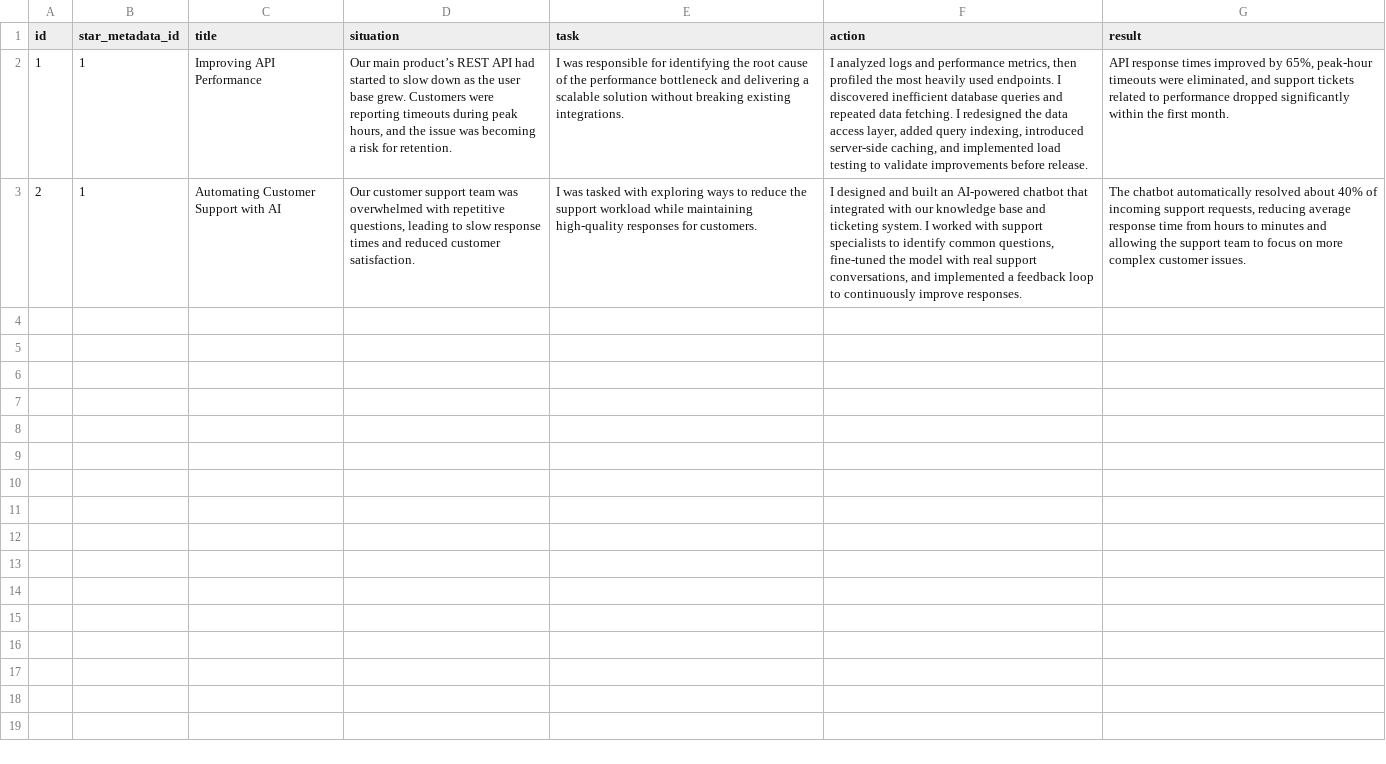
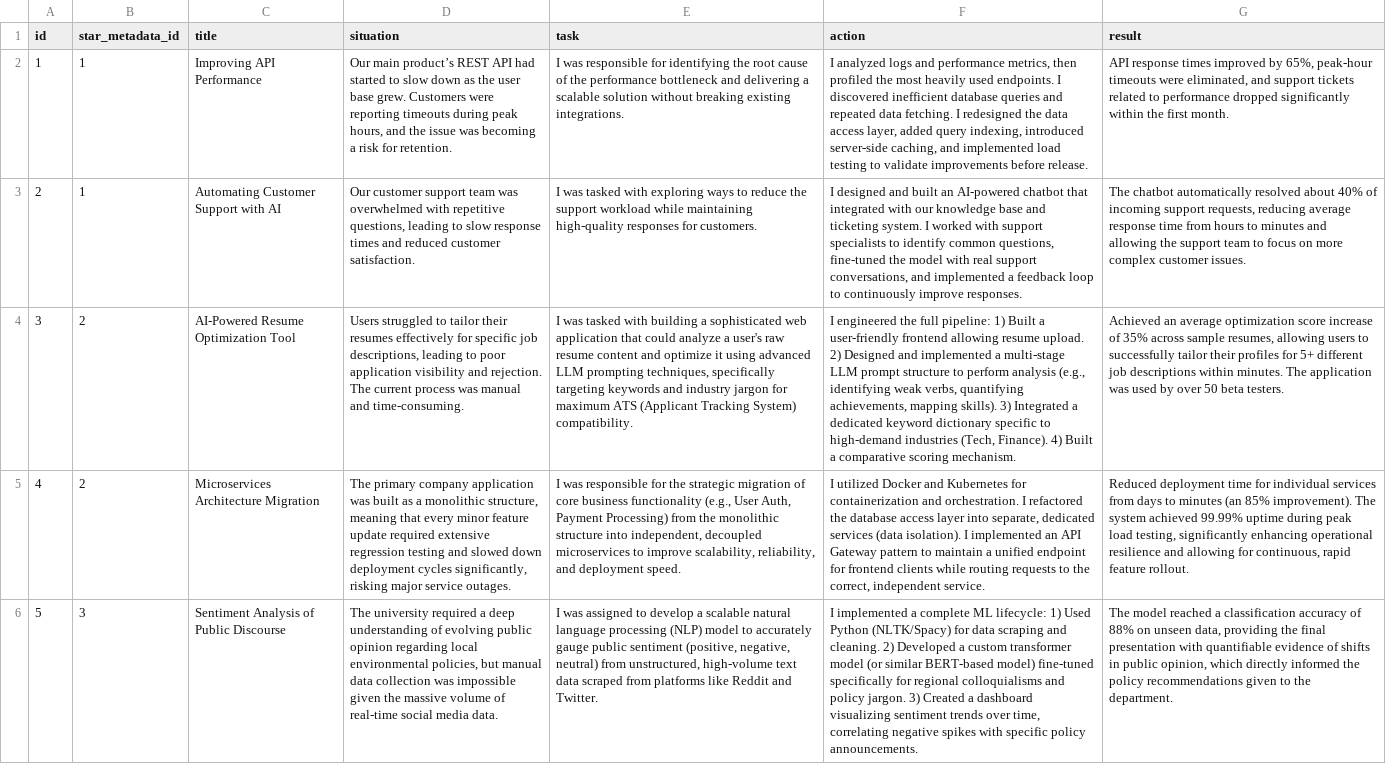
Before and after one commit to chinen93/resumellmatch, a CSV file: example/input/star/star_entries.csv, drawn as a sheet; the diff names each change by its address in the sheet, - before the commit and + after, or states it on an @@ line.

Commit message:
Add more example samples

```diff
--- a/example/input/star/star_entries.csv
+++ b/example/input/star/star_entries.csv
+row 4: 3 | 2 | AI-Powered Resume Optimization Tool | Users struggled to tailor their resumes effectively for specific job descriptions, leading to poor application visibility and rejection. The current process was manual and time-consuming. | I was tasked with building a sophisticated web application that could analyze a user's raw resume content and optimize it using advanced LLM prompting techniques, specifically targeting keywords and industry jargon for maximum ATS (Applicant Tracking System) compatibility. | I engineered the full pipeline: 1) Built a user-friendly frontend allowing resume upload. 2) Designed and implemented a multi-stage LLM prompt structure to perform analysis (e.g., identifying weak verbs, quantifying achievements, mapping skills). 3) Integrated a dedicated keyword dictionary specific to high-demand industries (Tech, Finance). 4) Built a comparative scoring mechanism. | Achieved an average optimization score increase of 35% across sample resumes, allowing users to successfully tailor their profiles for 5+ different job descriptions within minutes. The application was used by over 50 beta testers.
+row 5: 4 | 2 | Microservices Architecture Migration | The primary company application was built as a monolithic structure, meaning that every minor feature update required extensive regression testing and slowed down deployment cycles significantly, risking major service outages. | I was responsible for the strategic migration of core business functionality (e.g., User Auth, Payment Processing) from the monolithic structure into independent, decoupled microservices to improve scalability, reliability, and deployment speed. | I utilized Docker and Kubernetes for containerization and orchestration. I refactored the database access layer into separate, dedicated services (data isolation). I implemented an API Gateway pattern to maintain a unified endpoint for frontend clients while routing requests to the correct, independent service. | Reduced deployment time for individual services from days to minutes (an 85% improvement). The system achieved 99.99% uptime during peak load testing, significantly enhancing operational resilience and allowing for continuous, rapid feature rollout.
+row 6: 5 | 3 | Sentiment Analysis of Public Discourse | The university required a deep understanding of evolving public opinion regarding local environmental policies, but manual data collection was impossible given the massive volume of real-time social media data. | I was assigned to develop a scalable natural language processing (NLP) model to accurately gauge public sentiment (positive, negative, neutral) from unstructured, high-volume text data scraped from platforms like Reddit and Twitter. | I implemented a complete ML lifecycle: 1) Used Python (NLTK/Spacy) for data scraping and cleaning. 2) Developed a custom transformer model (or similar BERT-based model) fine-tuned specifically for regional colloquialisms and policy jargon. 3) Created a dashboard visualizing sentiment trends over time, correlating negative spikes with specific policy announcements. | The model reached a classification accuracy of 88% on unseen data, providing the final presentation with quantifiable evidence of shifts in public opinion, which directly informed the policy recommendations given to the department.
```
Also changed, not shown: 2 other files.
